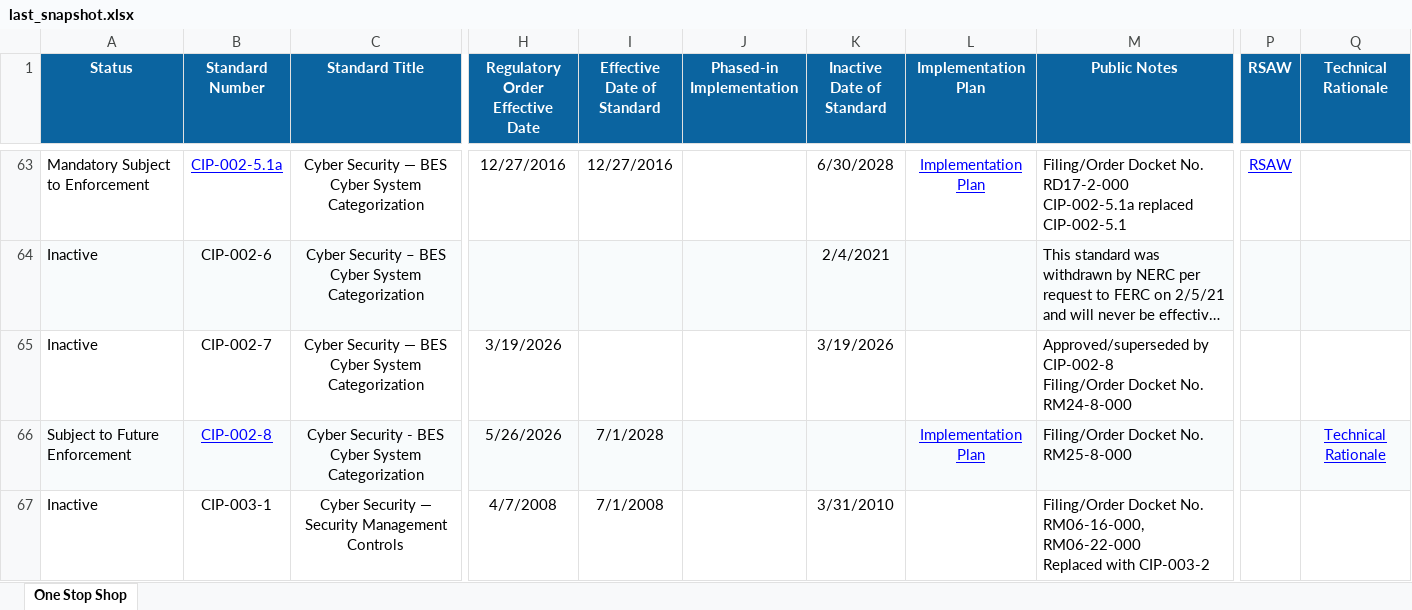
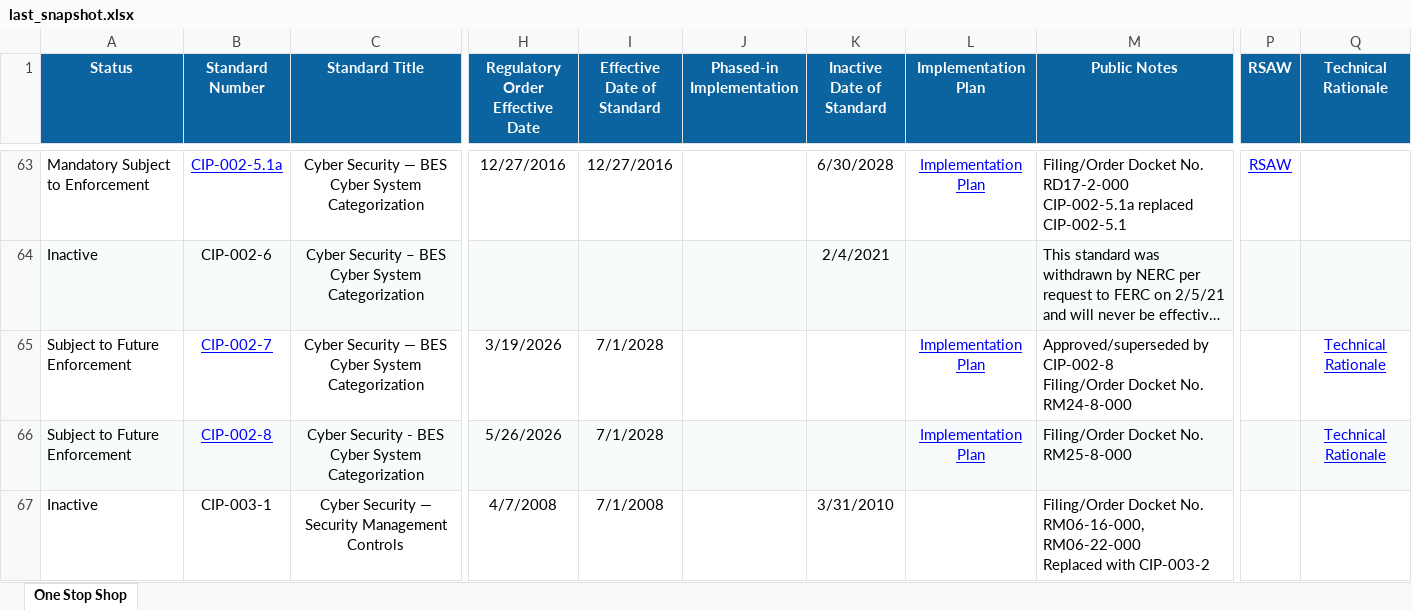
Before and after one commit to MCPBPUNERC/nerc-one-stop-shop-tracker, an Excel workbook: last_snapshot.xlsx, sheet One Stop Shop, drawn as a sheet; only a part is shown, gaps mark what is left out; long unchanged cells end in …; values as stored, in another font and other column widths than the file's, no borders; the diff names each change by its address in the sheet, - before the commit and + after, or states it on an @@ line.

```diff
--- a/last_snapshot.xlsx (sheet One Stop Shop)
+++ b/last_snapshot.xlsx (sheet One Stop Shop)
-A65 (Status): Inactive
+A65 (Status): Subject to Future Enforcement
@@ B65 underline: off → on, text colour: black → #0000FF @@
-I65 (Effective Date of Standard): (empty)
+I65 (Effective Date of Standard): 7/1/2028
-K65 (Inactive Date of Standard): 3/19/2026
+K65 (Inactive Date of Standard): (empty)
-L65 (Implementation Plan): (empty)
+L65 (Implementation Plan): Implementation Plan
-Q65 (Technical Rationale): (empty)
+Q65 (Technical Rationale): Technical Rationale
```
